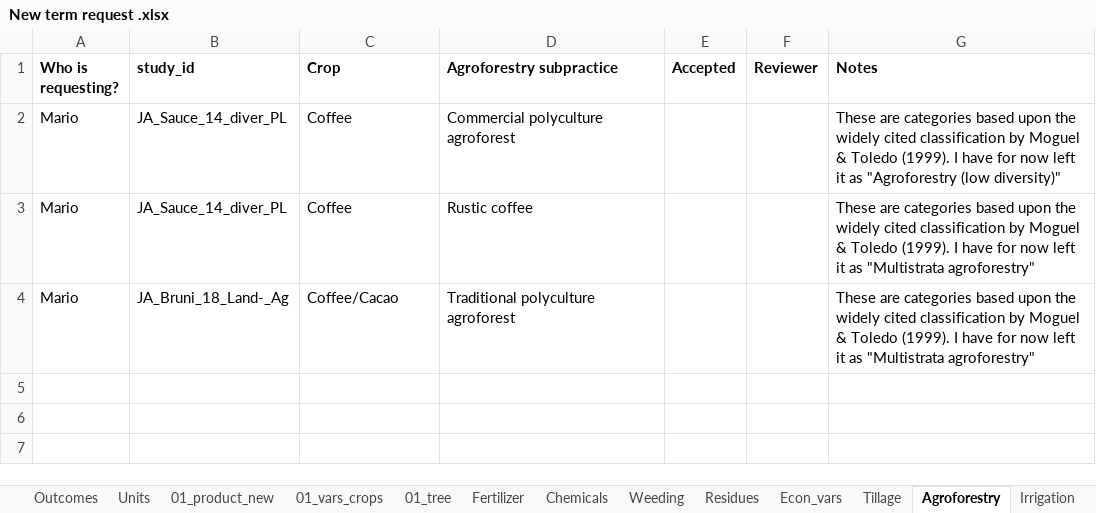
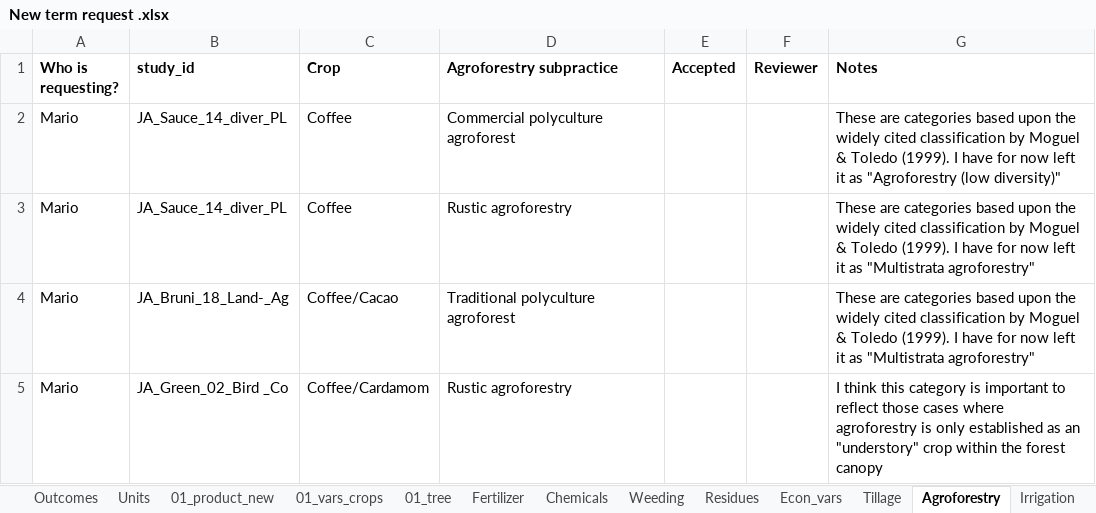
Before and after one commit to andreacsanchezb10/Agroecology_Evidence_Hub, an Excel workbook: 02.FOMD/02.metadata_structure/New term request .xlsx, sheet Agroforestry, drawn as a sheet; values as stored, in another font and other column widths than the file's, no borders; conditional formats not drawn; the diff names each change by its address in the sheet, - before the commit and + after, or states it on an @@ line.

```diff
--- a/02.FOMD/02.metadata_structure/New term request .xlsx (sheet Agroforestry)
+++ b/02.FOMD/02.metadata_structure/New term request .xlsx (sheet Agroforestry)
-D3 (Agroforestry subpractice): Rustic coffee
+D3 (Agroforestry subpractice): Rustic agroforestry
+row 5: Mario | JA_Green_02_Bird _Co | Coffee/Cardamom | Rustic agroforestry |  |  | I think this category is important to reflect those cases where agroforestry is only established as an "understory" crop within the forest canopy
```
Also changed, not shown: sheet 01_product_new, 02.FOMD/02.metadata_structure/09_FOMD_metadata_extraction_long.xlsx, 27 other files.
